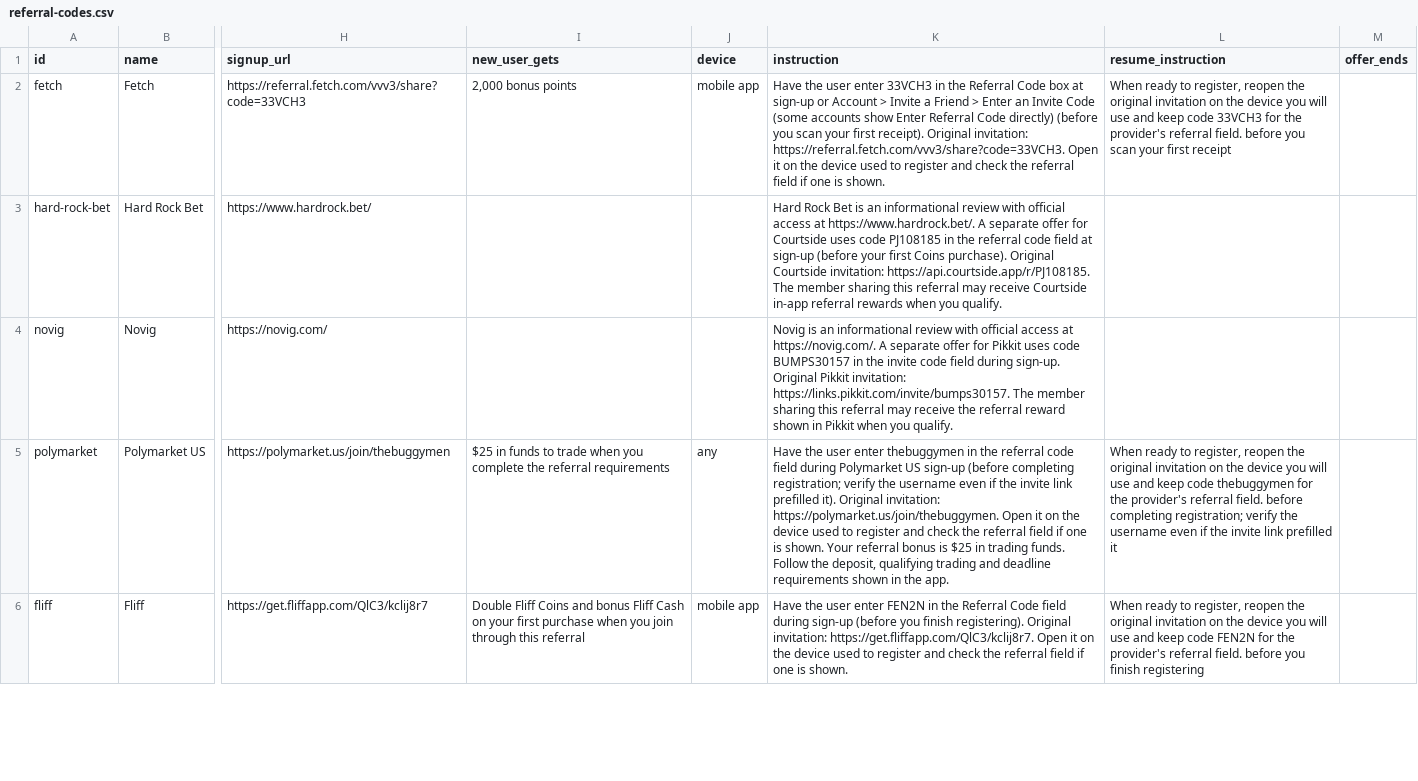
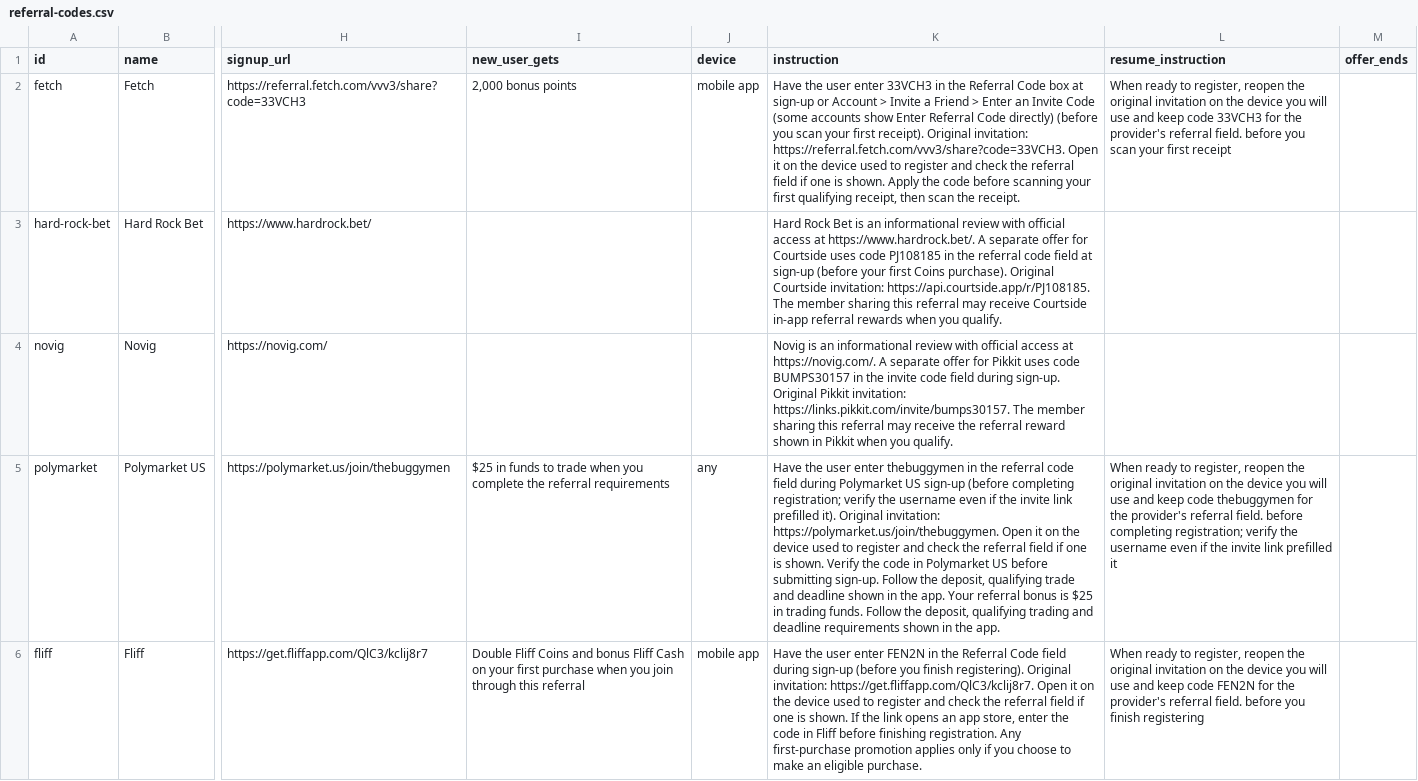
Before and after one commit to TheBuggyMen/walletwins-referral-codes, a CSV file: data/referral-codes.csv, drawn as a sheet; only a part is shown, gaps mark what is left out; the diff covers the shown part only; the diff names each change by its address in the sheet, - before the commit and + after, or states it on an @@ line.

Commit message:
Refresh active referral code and qualification records

```diff
--- a/data/referral-codes.csv
+++ b/data/referral-codes.csv
-K2 (instruction): …is shown.
+K2 (instruction): …is shown. Apply the code before scanning your first qualifying receipt, then scan the receipt.
-K5 (instruction): …is shown. Your referral…
+K5 (instruction): …is shown. Verify the code in Polymarket US before submitting sign-up. Follow the deposit, qualifying trade and deadline shown in the app. Your referral…
-K6 (instruction): …is shown.
+K6 (instruction): …is shown. If the link opens an app store, enter the code in Fliff before finishing registration. Any first-purchase promotion applies only if you choose to make an eligible purchase.
```
Also changed, not shown: 2 added rows and 9 edited cells elsewhere in this file, 2 other files.
